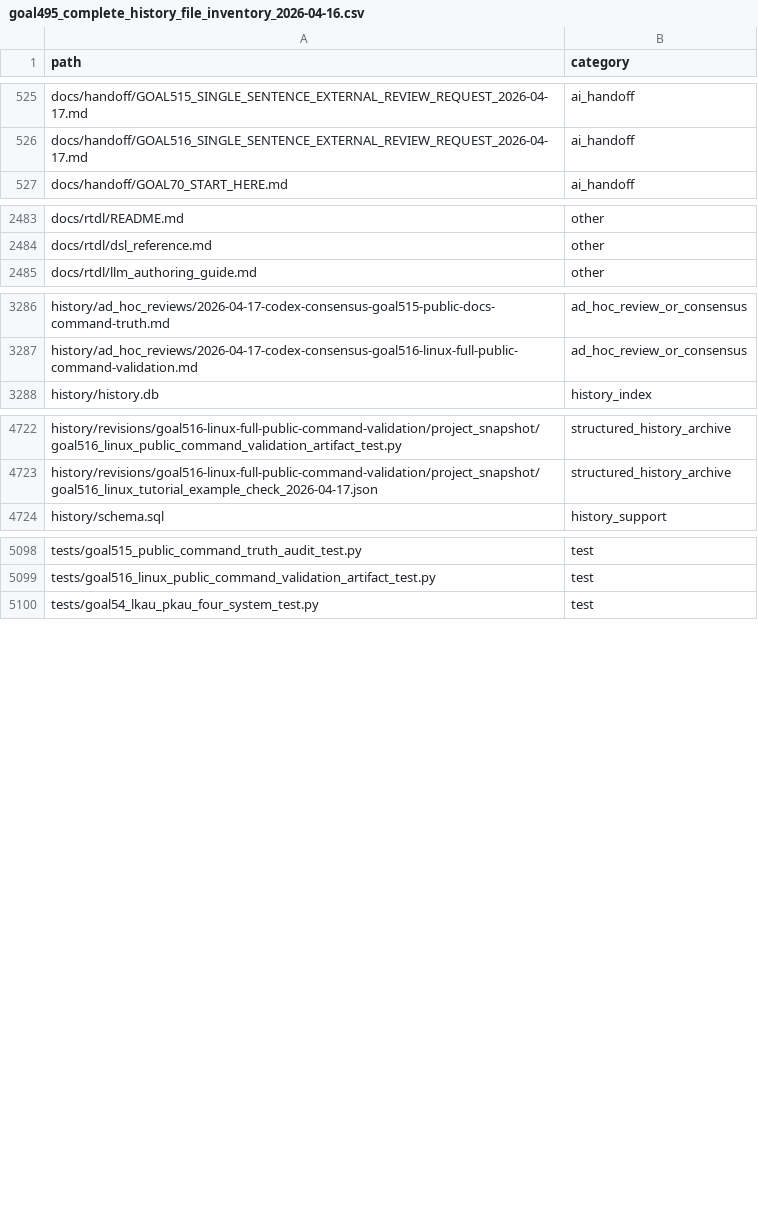
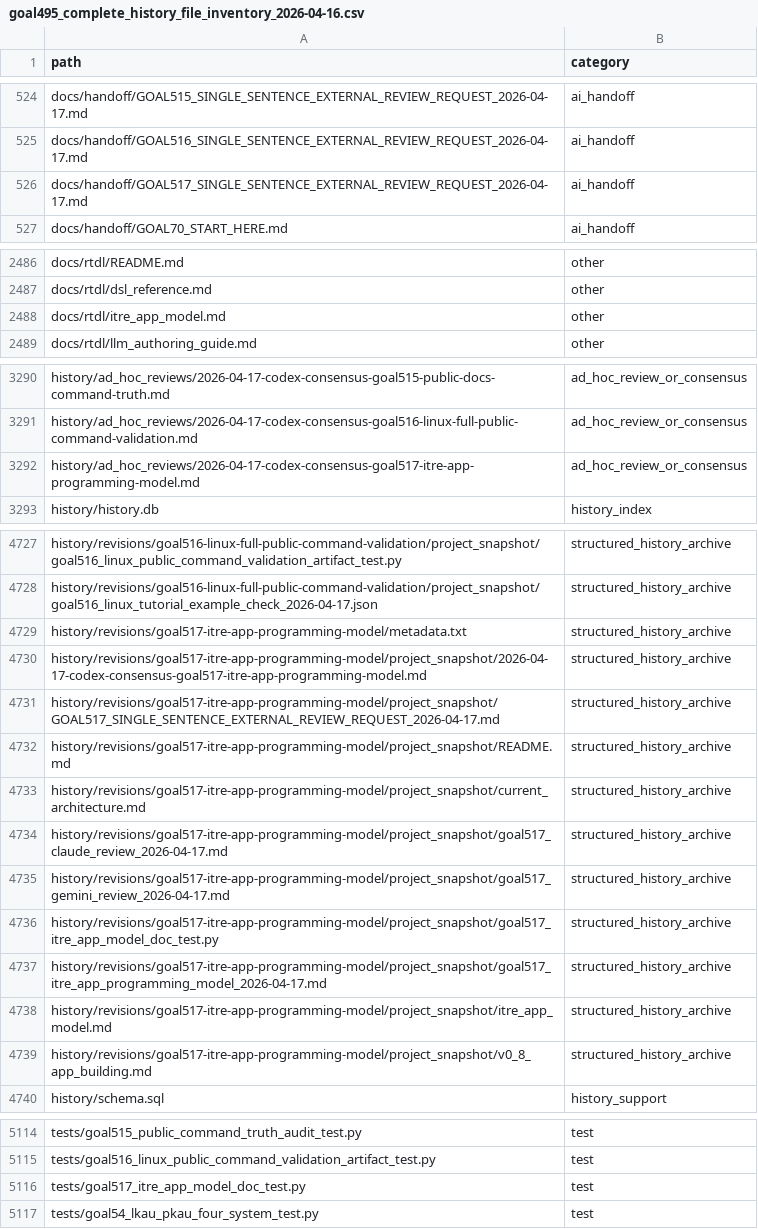
Before and after one commit to rubaolee/rtdl, a CSV file: docs/reports/goal495_complete_history_file_inventory_2026-04-16.csv, drawn as a sheet; only a part is shown, gaps mark what is left out; the diff covers the shown part only.

```diff
--- a/docs/reports/goal495_complete_history_file_inventory_2026-04-16.csv
+++ b/docs/reports/goal495_complete_history_file_inventory_2026-04-16.csv
@@ -526,2 +525,3 @@ docs/handoff/GOAL515_SINGLE_SENTENCE_EXTERNAL_REVIEW_REQUEST_2026-04-17.md,ai_ha
 docs/handoff/GOAL516_SINGLE_SENTENCE_EXTERNAL_REVIEW_REQUEST_2026-04-17.md,ai_handoff
+docs/handoff/GOAL517_SINGLE_SENTENCE_EXTERNAL_REVIEW_REQUEST_2026-04-17.md,ai_handoff
 docs/handoff/GOAL70_START_HERE.md,ai_handoff
@@ -2484,2 +2487,3 @@ docs/rtdl/README.md,other
 docs/rtdl/dsl_reference.md,other
+docs/rtdl/itre_app_model.md,other
 docs/rtdl/llm_authoring_guide.md,other
@@ -3287,2 +3291,3 @@ history/ad_hoc_reviews/2026-04-17-codex-consensus-goal515-public-docs-command-tr
 history/ad_hoc_reviews/2026-04-17-codex-consensus-goal516-linux-full-public-command-validation.md,ad_hoc_review_or_consensus
+history/ad_hoc_reviews/2026-04-17-codex-consensus-goal517-itre-app-programming-model.md,ad_hoc_review_or_consensus
 history/history.db,history_index
@@ -4723,2 +4728,13 @@ history/revisions/goal516-linux-full-public-command-validation/project_snapshot/
 history/revisions/goal516-linux-full-public-command-validation/project_snapshot/goal516_linux_tutorial_example_check_2026-04-17.json,structured_history_archive
+history/revisions/goal517-itre-app-programming-model/metadata.txt,structured_history_archive
+history/revisions/goal517-itre-app-programming-model/project_snapshot/2026-04-17-codex-consensus-goal517-itre-app-programming-model.md,structured_history_archive
+history/revisions/goal517-itre-app-programming-model/project_snapshot/GOAL517_SINGLE_SENTENCE_EXTERNAL_REVIEW_REQUEST_2026-04-17.md,structured_history_archive
+history/revisions/goal517-itre-app-programming-model/project_snapshot/README.md,structured_history_archive
+history/revisions/goal517-itre-app-programming-model/project_snapshot/current_architecture.md,structured_history_archive
+history/revisions/goal517-itre-app-programming-model/project_snapshot/goal517_claude_review_2026-04-17.md,structured_history_archive
+history/revisions/goal517-itre-app-programming-model/project_snapshot/goal517_gemini_review_2026-04-17.md,structured_history_archive
+history/revisions/goal517-itre-app-programming-model/project_snapshot/goal517_itre_app_model_doc_test.py,structured_history_archive
+history/revisions/goal517-itre-app-programming-model/project_snapshot/goal517_itre_app_programming_model_2026-04-17.md,structured_history_archive
+history/revisions/goal517-itre-app-programming-model/project_snapshot/itre_app_model.md,structured_history_archive
+history/revisions/goal517-itre-app-programming-model/project_snapshot/v0_8_app_building.md,structured_history_archive
 history/schema.sql,history_support
@@ -5099,2 +5115,3 @@ tests/goal515_public_command_truth_audit_test.py,test
 tests/goal516_linux_public_command_validation_artifact_test.py,test
+tests/goal517_itre_app_model_doc_test.py,test
 tests/goal54_lkau_pkau_four_system_test.py,test
```
Also changed, not shown: 5 added rows and 15 edited cells elsewhere in this file, 25 other files.
